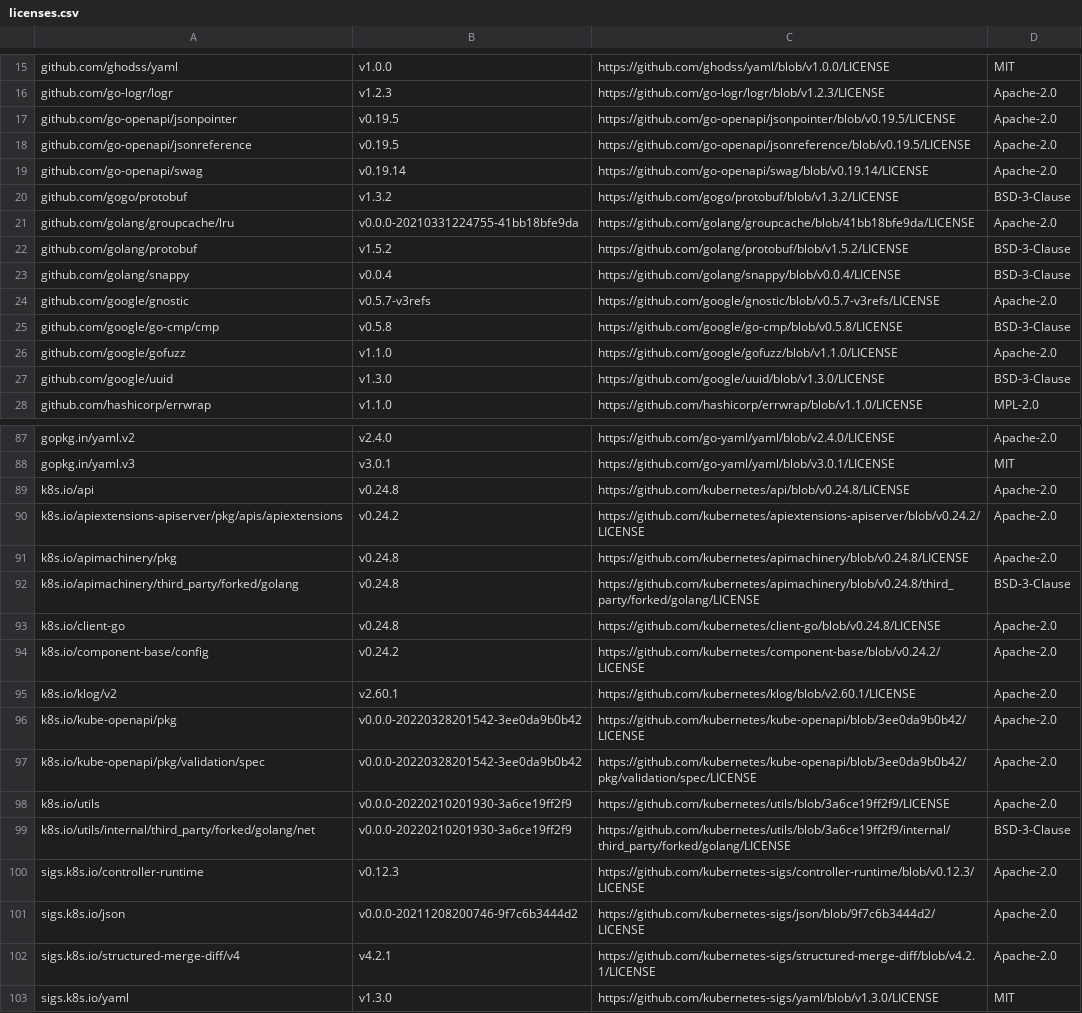
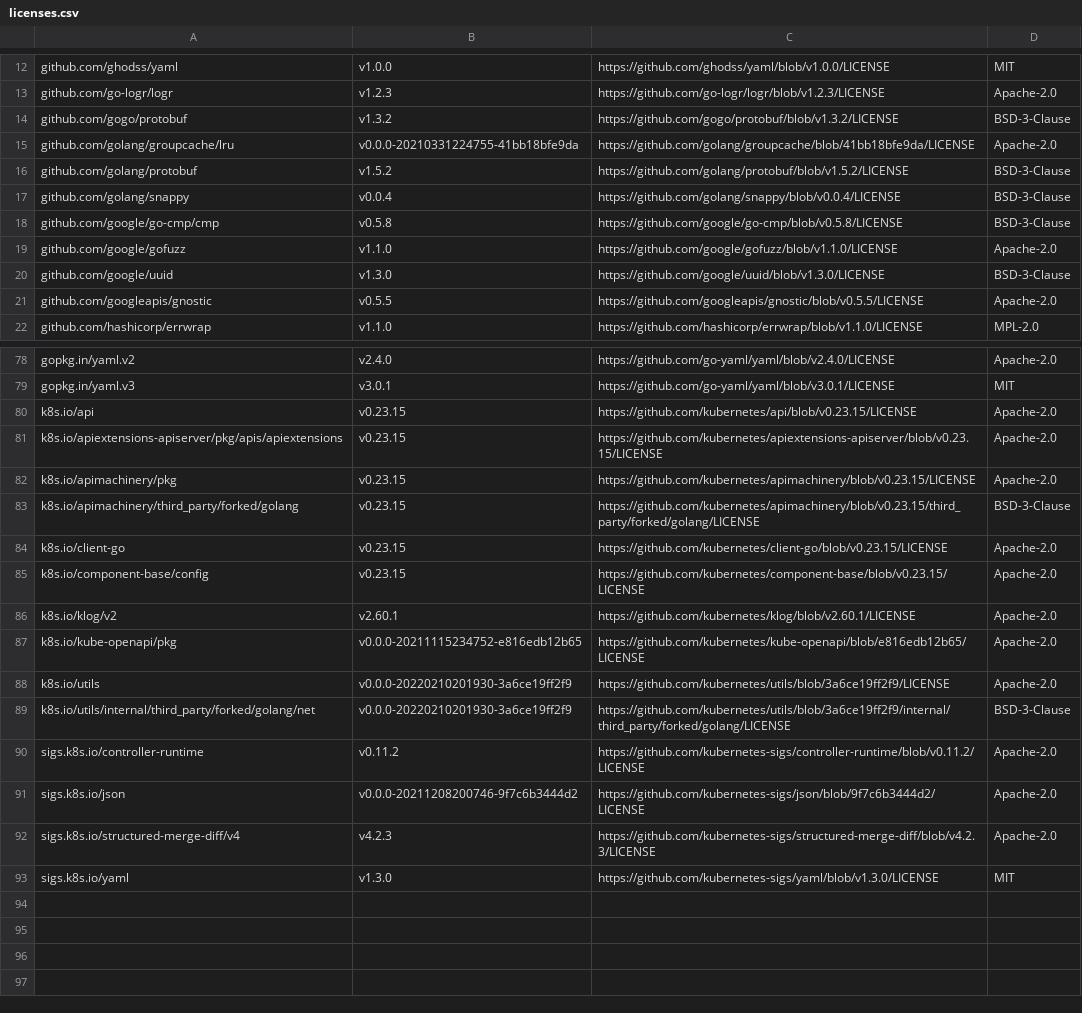
Before and after one commit to mongodb/mongodb-kubernetes, a CSV file: licenses.csv, drawn as a sheet; only a part is shown, gaps mark what is left out; the diff covers the shown part only.

```diff
--- a/licenses.csv
+++ b/licenses.csv
@@ -16,5 +13,2 @@ github.com/ghodss/yaml,v1.0.0,https://github.com/ghodss/yaml/blob/v1.0.0/LICENSE
 github.com/go-logr/logr,v1.2.3,https://github.com/go-logr/logr/blob/v1.2.3/LICENSE,Apache-2.0
-github.com/go-openapi/jsonpointer,v0.19.5,https://github.com/go-openapi/jsonpointer/blob/v0.19.5/LICENSE,Apache-2.0
-github.com/go-openapi/jsonreference,v0.19.5,https://github.com/go-openapi/jsonreference/blob/v0.19.5/LICENSE,Apache-2.0
-github.com/go-openapi/swag,v0.19.14,https://github.com/go-openapi/swag/blob/v0.19.14/LICENSE,Apache-2.0
 github.com/gogo/protobuf,v1.3.2,https://github.com/gogo/protobuf/blob/v1.3.2/LICENSE,BSD-3-Clause
@@ -23,3 +17,2 @@ github.com/golang/protobuf,v1.5.2,https://github.com/golang/protobuf/blob/v1.5.2
 github.com/golang/snappy,v0.0.4,https://github.com/golang/snappy/blob/v0.0.4/LICENSE,BSD-3-Clause
-github.com/google/gnostic,v0.5.7-v3refs,https://github.com/google/gnostic/blob/v0.5.7-v3refs/LICENSE,Apache-2.0
 github.com/google/go-cmp/cmp,v0.5.8,https://github.com/google/go-cmp/blob/v0.5.8/LICENSE,BSD-3-Clause
@@ -27,2 +20,3 @@ github.com/google/gofuzz,v1.1.0,https://github.com/google/gofuzz/blob/v1.1.0/LIC
 github.com/google/uuid,v1.3.0,https://github.com/google/uuid/blob/v1.3.0/LICENSE,BSD-3-Clause
+github.com/googleapis/gnostic,v0.5.5,https://github.com/googleapis/gnostic/blob/v0.5.5/LICENSE,Apache-2.0
 github.com/hashicorp/errwrap,v1.1.0,https://github.com/hashicorp/errwrap/blob/v1.1.0/LICENSE,MPL-2.0
@@ -88,16 +79,15 @@ gopkg.in/yaml.v2,v2.4.0,https://github.com/go-yaml/yaml/blob/v2.4.0/LICENSE,Apac
 gopkg.in/yaml.v3,v3.0.1,https://github.com/go-yaml/yaml/blob/v3.0.1/LICENSE,MIT
-k8s.io/api,v0.24.8,https://github.com/kubernetes/api/blob/v0.24.8/LICENSE,Apache-2.0
-k8s.io/apiextensions-apiserver/pkg/apis/apiextensions,v0.24.2,https://github.com/kubernetes/apiextensions-apiserver/blob/v0.24.2/LICENSE,Apache-2.0
-k8s.io/apimachinery/pkg,v0.24.8,https://github.com/kubernetes/apimachinery/blob/v0.24.8/LICENSE,Apache-2.0
-k8s.io/apimachinery/third_party/forked/golang,v0.24.8,https://github.com/kubernetes/apimachinery/blob/v0.24.8/third_party/forked/golang/LICENSE,BSD-3-Clause
-k8s.io/client-go,v0.24.8,https://github.com/kubernetes/client-go/blob/v0.24.8/LICENSE,Apache-2.0
-k8s.io/component-base/config,v0.24.2,https://github.com/kubernetes/component-base/blob/v0.24.2/LICENSE,Apache-2.0
+k8s.io/api,v0.23.15,https://github.com/kubernetes/api/blob/v0.23.15/LICENSE,Apache-2.0
+k8s.io/apiextensions-apiserver/pkg/apis/apiextensions,v0.23.15,https://github.com/kubernetes/apiextensions-apiserver/blob/v0.23.15/LICENSE,Apache-2.0
+k8s.io/apimachinery/pkg,v0.23.15,https://github.com/kubernetes/apimachinery/blob/v0.23.15/LICENSE,Apache-2.0
+k8s.io/apimachinery/third_party/forked/golang,v0.23.15,https://github.com/kubernetes/apimachinery/blob/v0.23.15/third_party/forked/golang/LICENSE,BSD-3-Clause
+k8s.io/client-go,v0.23.15,https://github.com/kubernetes/client-go/blob/v0.23.15/LICENSE,Apache-2.0
+k8s.io/component-base/config,v0.23.15,https://github.com/kubernetes/component-base/blob/v0.23.15/LICENSE,Apache-2.0
 k8s.io/klog/v2,v2.60.1,https://github.com/kubernetes/klog/blob/v2.60.1/LICENSE,Apache-2.0
-k8s.io/kube-openapi/pkg,v0.0.0-20220328201542-3ee0da9b0b42,https://github.com/kubernetes/kube-openapi/blob/3ee0da9b0b42/LICENSE,Apache-2.0
-k8s.io/kube-openapi/pkg/validation/spec,v0.0.0-20220328201542-3ee0da9b0b42,https://github.com/kubernetes/kube-openapi/blob/3ee0da9b0b42/pkg/validation/spec/LICENSE,Apache-2.0
+k8s.io/kube-openapi/pkg,v0.0.0-20211115234752-e816edb12b65,https://github.com/kubernetes/kube-openapi/blob/e816edb12b65/LICENSE,Apache-2.0
 k8s.io/utils,v0.0.0-20220210201930-3a6ce19ff2f9,https://github.com/kubernetes/utils/blob/3a6ce19ff2f9/LICENSE,Apache-2.0
 k8s.io/utils/internal/third_party/forked/golang/net,v0.0.0-20220210201930-3a6ce19ff2f9,https://github.com/kubernetes/utils/blob/3a6ce19ff2f9/internal/third_party/forked/golang/LICENSE,BSD-3-Clause
-sigs.k8s.io/controller-runtime,v0.12.3,https://github.com/kubernetes-sigs/controller-runtime/blob/v0.12.3/LICENSE,Apache-2.0
+sigs.k8s.io/controller-runtime,v0.11.2,https://github.com/kubernetes-sigs/controller-runtime/blob/v0.11.2/LICENSE,Apache-2.0
 sigs.k8s.io/json,v0.0.0-20211208200746-9f7c6b3444d2,https://github.com/kubernetes-sigs/json/blob/9f7c6b3444d2/LICENSE,Apache-2.0
-sigs.k8s.io/structured-merge-diff/v4,v4.2.1,https://github.com/kubernetes-sigs/structured-merge-diff/blob/v4.2.1/LICENSE,Apache-2.0
+sigs.k8s.io/structured-merge-diff/v4,v4.2.3,https://github.com/kubernetes-sigs/structured-merge-diff/blob/v4.2.3/LICENSE,Apache-2.0
 sigs.k8s.io/yaml,v1.3.0,https://github.com/kubernetes-sigs/yaml/blob/v1.3.0/LICENSE,MIT
```
Also changed, not shown: 6 removed rows and 6 edited cells elsewhere in this file, 18 other files.
